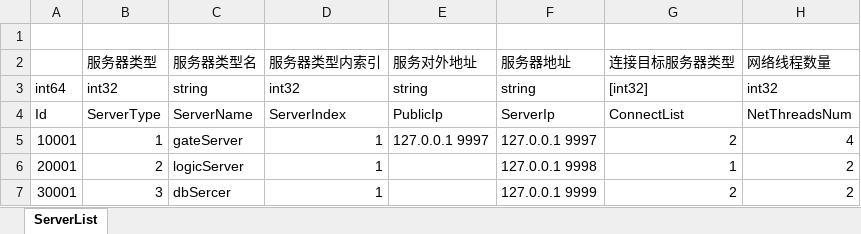
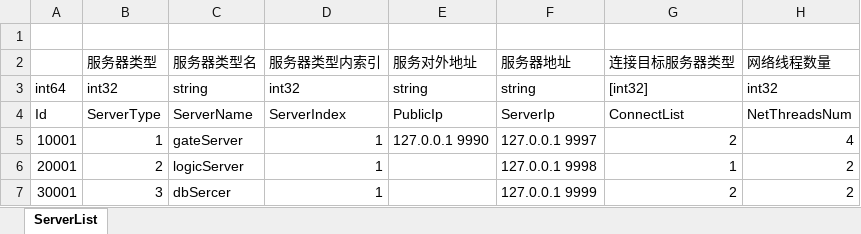
Before and after one commit to MyByte0/tony_cat, an Excel workbook: config/excel/ServerList.xlsx, sheet ServerList, drawn as a sheet; values as stored, in another font and other column widths than the file's, no borders; the diff names each change by its address in the sheet, - before the commit and + after, or states it on an @@ line.

```diff
--- a/config/excel/ServerList.xlsx (sheet ServerList)
+++ b/config/excel/ServerList.xlsx (sheet ServerList)
-E5 (服务对外地址): 127.0.0.1 9997
+E5 (服务对外地址): 127.0.0.1 9990
```
Also changed, not shown: 44 other files.
